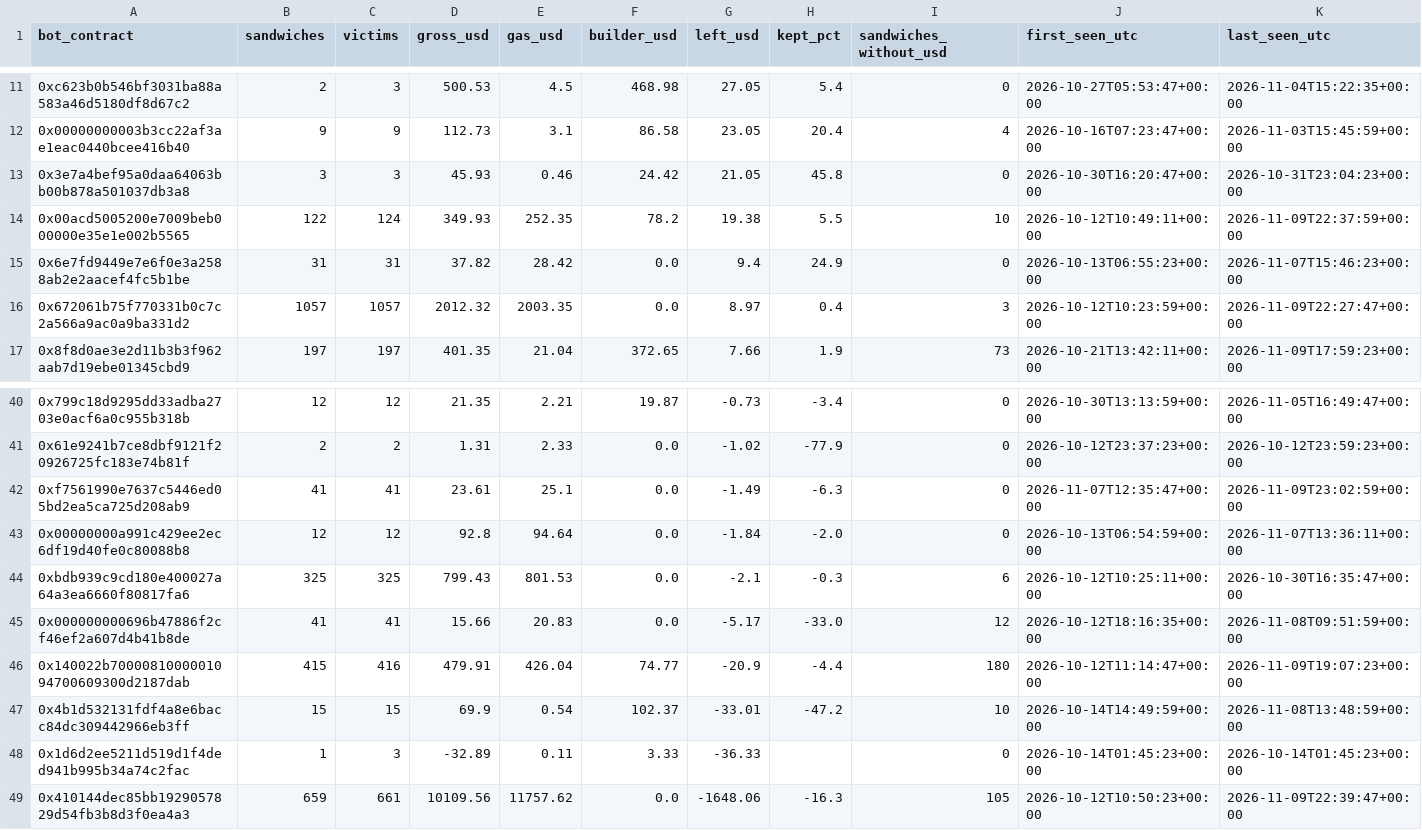
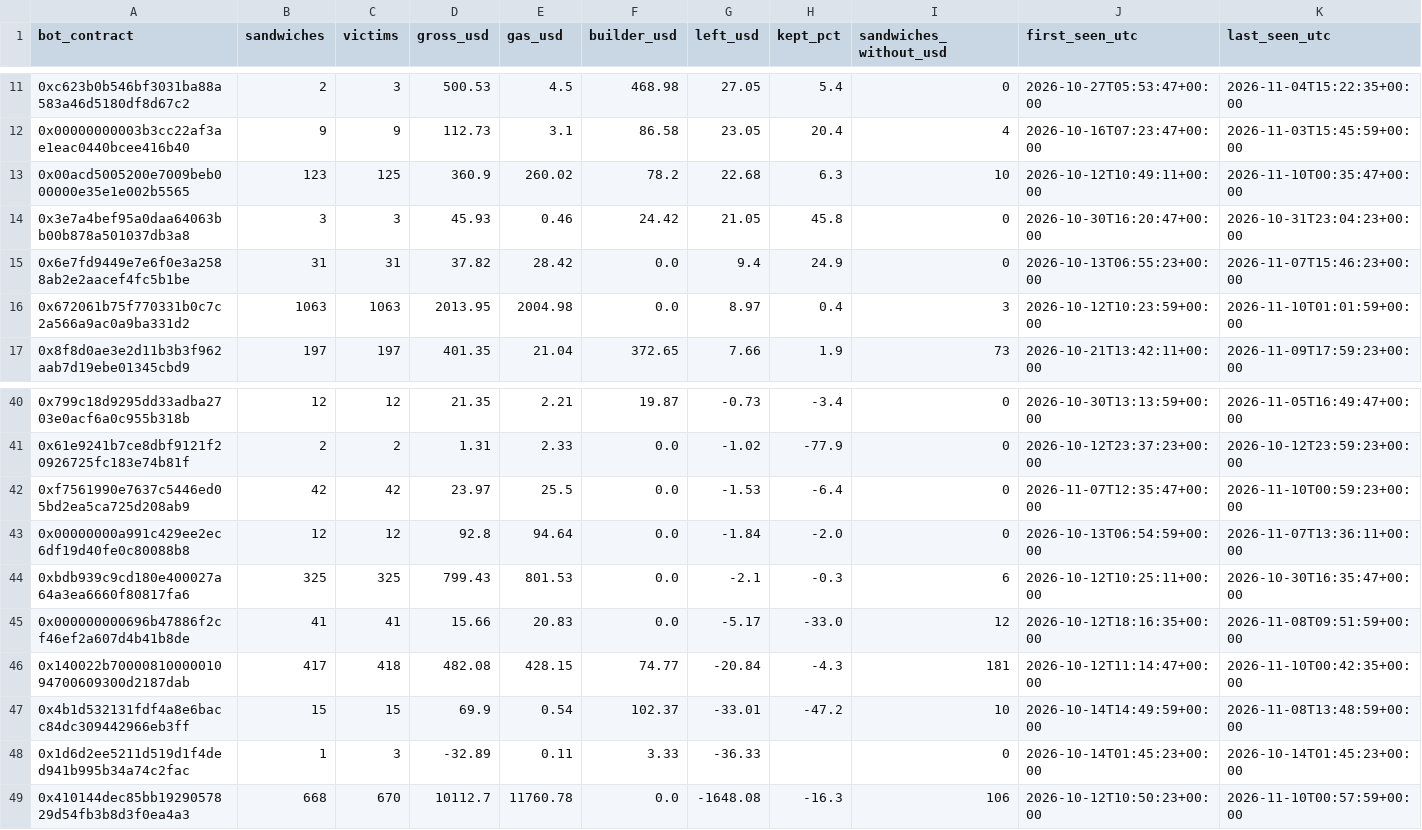
Before and after one commit to leomadori/mev-watch, a CSV file: data/bots.csv, drawn as a sheet; only a part is shown, gaps mark what is left out; the diff covers the shown part only.

```diff
--- a/data/bots.csv
+++ b/data/bots.csv
@@ -12,6 +12,6 @@ bot_contract,sandwiches,victims,gross_usd,gas_usd,builder_usd,left_usd,kept_pct,
 0x00000000003b3cc22af3ae1eac0440bcee416b40,9,9,112.73,3.1,86.58,23.05,20.4,4,2026-10-16T07:23:47+00:00,2026-11-03T15:45:59+00:00
+0x00acd5005200e7009beb000000e35e1e002b5565,123,125,360.9,260.02,78.2,22.68,6.3,10,2026-10-12T10:49:11+00:00,2026-11-10T00:35:47+00:00
 0x3e7a4bef95a0daa64063bb00b878a501037db3a8,3,3,45.93,0.46,24.42,21.05,45.8,0,2026-10-30T16:20:47+00:00,2026-10-31T23:04:23+00:00
-0x00acd5005200e7009beb000000e35e1e002b5565,122,124,349.93,252.35,78.2,19.38,5.5,10,2026-10-12T10:49:11+00:00,2026-11-09T22:37:59+00:00
 0x6e7fd9449e7e6f0e3a2588ab2e2aacef4fc5b1be,31,31,37.82,28.42,0.0,9.4,24.9,0,2026-10-13T06:55:23+00:00,2026-11-07T15:46:23+00:00
-0x672061b75f770331b0c7c2a566a9ac0a9ba331d2,1057,1057,2012.32,2003.35,0.0,8.97,0.4,3,2026-10-12T10:23:59+00:00,2026-11-09T22:27:47+00:00
+0x672061b75f770331b0c7c2a566a9ac0a9ba331d2,1063,1063,2013.95,2004.98,0.0,8.97,0.4,3,2026-10-12T10:23:59+00:00,2026-11-10T01:01:59+00:00
 0x8f8d0ae3e2d11b3b3f962aab7d19ebe01345cbd9,197,197,401.35,21.04,372.65,7.66,1.9,73,2026-10-21T13:42:11+00:00,2026-11-09T17:59:23+00:00
@@ -41,3 +41,3 @@ bot_contract,sandwiches,victims,gross_usd,gas_usd,builder_usd,left_usd,kept_pct,
 0x61e9241b7ce8dbf9121f20926725fc183e74b81f,2,2,1.31,2.33,0.0,-1.02,-77.9,0,2026-10-12T23:37:23+00:00,2026-10-12T23:59:23+00:00
-0xf7561990e7637c5446ed05bd2ea5ca725d208ab9,41,41,23.61,25.1,0.0,-1.49,-6.3,0,2026-11-07T12:35:47+00:00,2026-11-09T23:02:59+00:00
+0xf7561990e7637c5446ed05bd2ea5ca725d208ab9,42,42,23.97,25.5,0.0,-1.53,-6.4,0,2026-11-07T12:35:47+00:00,2026-11-10T00:59:23+00:00
 0x00000000a991c429ee2ec6df19d40fe0c80088b8,12,12,92.8,94.64,0.0,-1.84,-2.0,0,2026-10-13T06:54:59+00:00,2026-11-07T13:36:11+00:00
@@ -45,5 +45,5 @@ bot_contract,sandwiches,victims,gross_usd,gas_usd,builder_usd,left_usd,kept_pct,
 0x000000000696b47886f2cf46ef2a607d4b41b8de,41,41,15.66,20.83,0.0,-5.17,-33.0,12,2026-10-12T18:16:35+00:00,2026-11-08T09:51:59+00:00
-0x140022b7000081000001094700609300d2187dab,415,416,479.91,426.04,74.77,-20.9,-4.4,180,2026-10-12T11:14:47+00:00,2026-11-09T19:07:23+00:00
+0x140022b7000081000001094700609300d2187dab,417,418,482.08,428.15,74.77,-20.84,-4.3,181,2026-10-12T11:14:47+00:00,2026-11-10T00:42:35+00:00
 0x4b1d532131fdf4a8e6bacc84dc309442966eb3ff,15,15,69.9,0.54,102.37,-33.01,-47.2,10,2026-10-14T14:49:59+00:00,2026-11-08T13:48:59+00:00
 0x1d6d2ee5211d519d1f4ded941b995b34a74c2fac,1,3,-32.89,0.11,3.33,-36.33,,0,2026-10-14T01:45:23+00:00,2026-10-14T01:45:23+00:00
-0x410144dec85bb1929057829d54fb3b8d3f0ea4a3,659,661,10109.56,11757.62,0.0,-1648.06,-16.3,105,2026-10-12T10:50:23+00:00,2026-11-09T22:39:47+00:00
+0x410144dec85bb1929057829d54fb3b8d3f0ea4a3,668,670,10112.7,11760.78,0.0,-1648.08,-16.3,106,2026-10-12T10:50:23+00:00,2026-11-10T00:57:59+00:00
```
Also changed, not shown: 21 edited cells elsewhere in this file, 2 other files.
